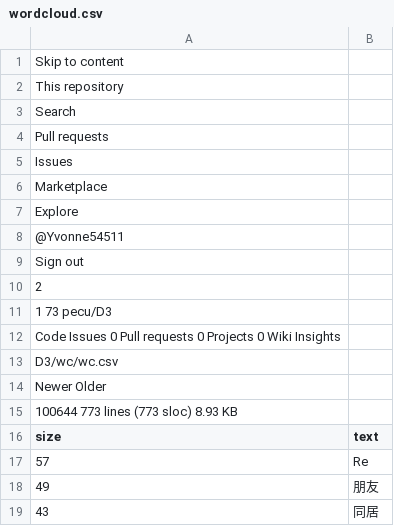
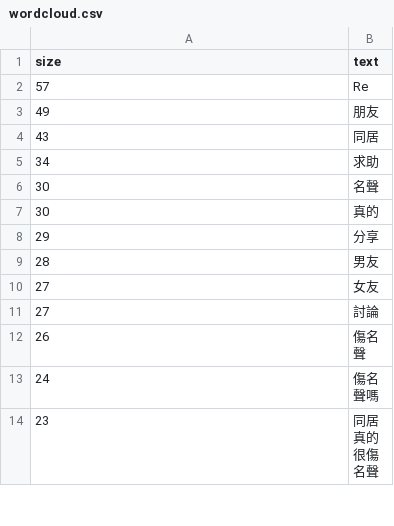
Before and after one commit to Yvonne54511/D3, a CSV file: wordCloud/wordcloud.csv, drawn as a sheet; only a part is shown; the shorter side is filled out with more unchanged rows; the diff covers the shown part only; the diff names each change by its address in the sheet, - before the commit and + after, or states it on an @@ line.

Commit message:
Update wordcloud.csv

```diff
--- a/wordCloud/wordcloud.csv
+++ b/wordCloud/wordcloud.csv
-row 1: Skip to content
-row 2: This repository
-row 3: Search
-row 4: Pull requests
-row 5: Issues
-row 6: Marketplace
-row 7: Explore
-row 8: @Yvonne54511
-row 9: Sign out
-row 10: 2
-row 11: 1 73 pecu/D3
-row 12: Code Issues 0 Pull requests 0 Projects 0 Wiki Insights
-row 13: D3/wc/wc.csv
-row 14: Newer Older
-row 15: 100644 773 lines (773 sloc) 8.93 KB
```
Also changed, not shown: 13 removed rows elsewhere in this file.
